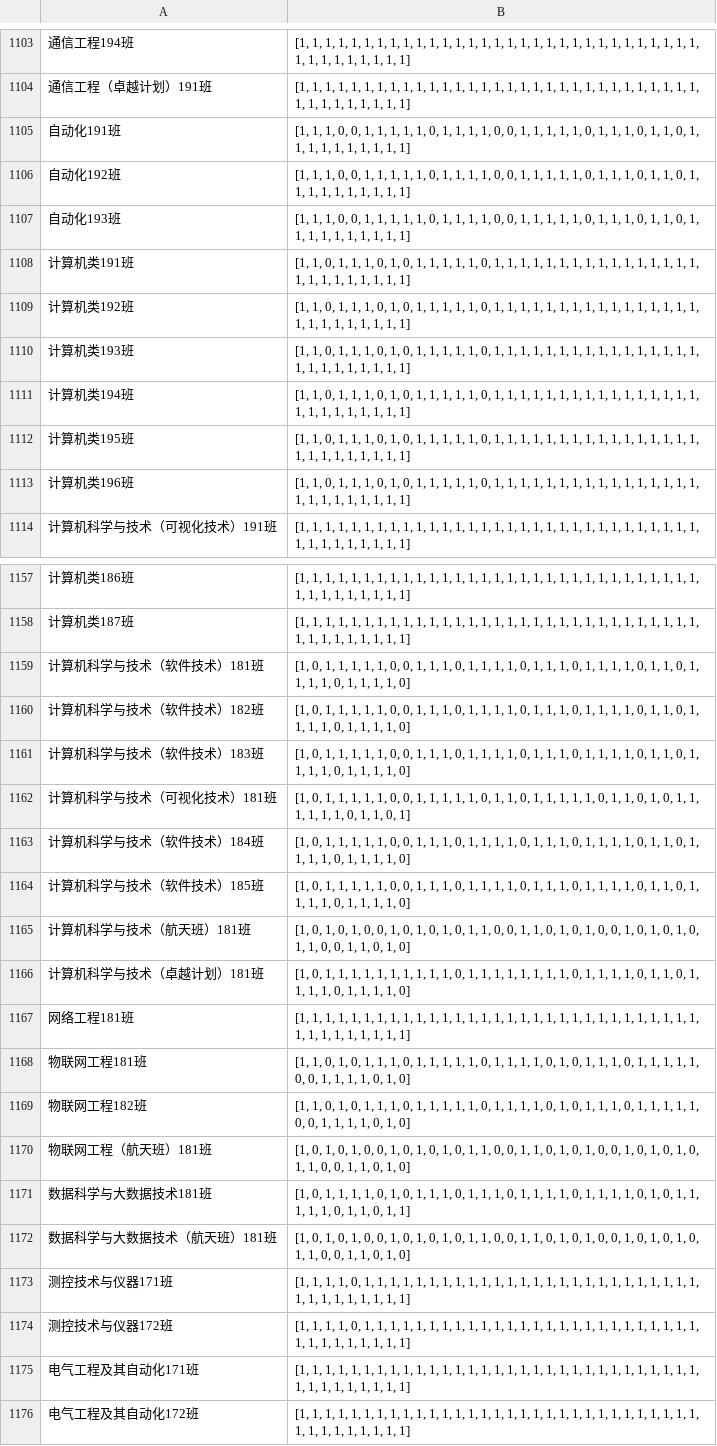
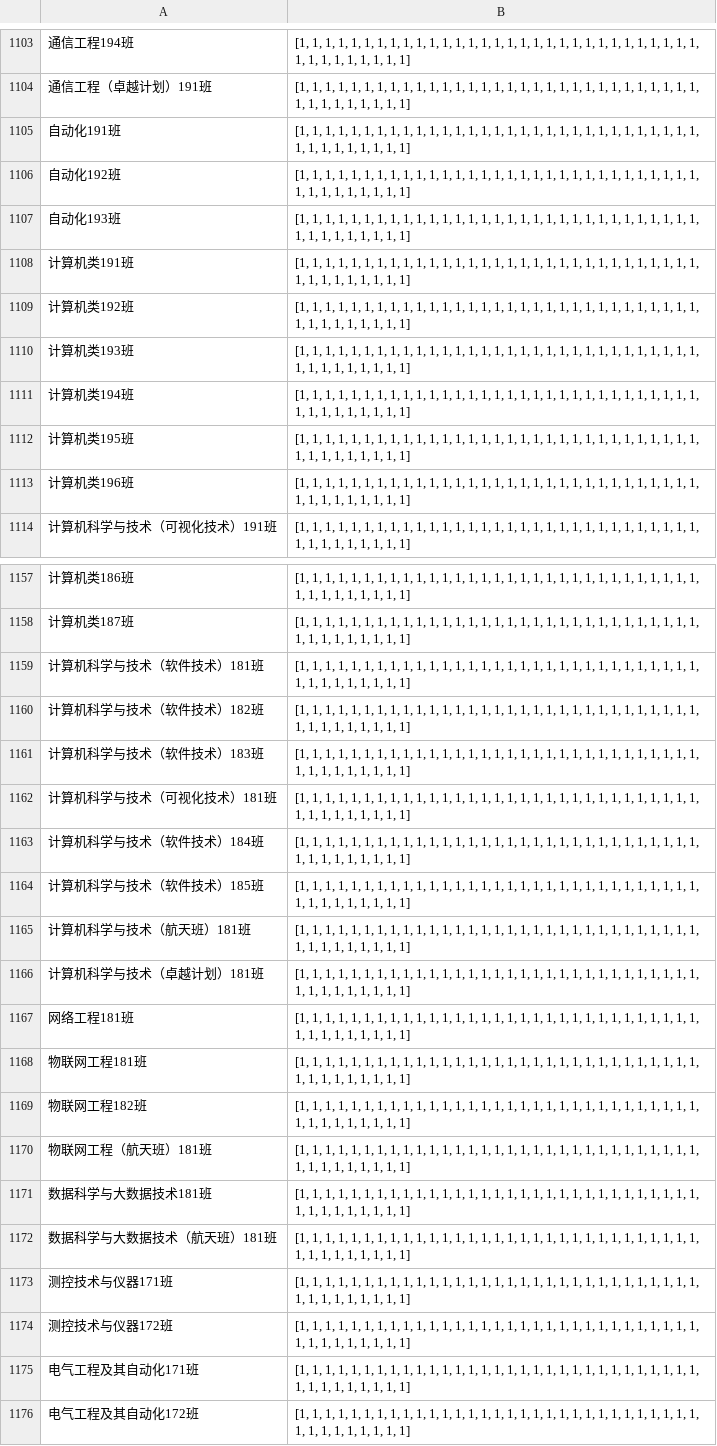
Before and after one commit to dummychicken/NCUjw, a CSV file: DDL/StudentSource.csv, drawn as a sheet; only a part is shown, gaps mark what is left out; the diff covers the shown part only; the diff names each change by its address in the sheet, - before the commit and + after, or states it on an @@ line.

```diff
--- a/DDL/StudentSource.csv
+++ b/DDL/StudentSource.csv
-B1105:B1107: …1, 1, 0, 0, 1, 1, 1, 1, 1, 0, 1, 1, 1, 1, 0, 0, 1, 1, 1, 1, 1, 0, 1, 1, 1, 0, 1, 1, 0, 1, 1,…
+B1105:B1107: …1, 1, 1, 1, 1, 1, 1, 1, 1, 1, 1, 1, 1, 1, 1, 1, 1, 1, 1, 1, 1, 1, 1, 1, 1, 1, 1, 1, 1, 1, 1,…
-B1108:B1113: [1, 1, 0, 1, 1, 1, 0, 1, 0, 1, 1, 1, 1, 1, 0, 1, 1,…
+B1108:B1113: [1, 1, 1, 1, 1, 1, 1, 1, 1, 1, 1, 1, 1, 1, 1, 1, 1,…
-B1159:B1161: [1, 0, 1, 1, 1, 1, 1, 0, 0, 1, 1, 1, 0, 1, 1, 1, 1, 0, 1, 1, 1, 0, 1, 1, 1, 1, 0, 1, 1, 0, 1, 1, 1, 1, 0, 1, 1, 1, 1, 0]
+B1159:B1161: [1, 1, 1, 1, 1, 1, 1, 1, 1, 1, 1, 1, 1, 1, 1, 1, 1, 1, 1, 1, 1, 1, 1, 1, 1, 1, 1, 1, 1, 1, 1, 1, 1, 1, 1, 1, 1, 1, 1, 1]
-B1162: [1, 0, 1, 1, 1, 1, 1, 0, 0, 1, 1, 1, 1, 1, 0, 1, 1, 0, 1, 1, 1, 1, 1, 0, 1, 1, 0, 1, 0, 1, 1, 1, 1, 1, 1, 0, 1, 1, 0, 1]
+B1162: [1, 1, 1, 1, 1, 1, 1, 1, 1, 1, 1, 1, 1, 1, 1, 1, 1, 1, 1, 1, 1, 1, 1, 1, 1, 1, 1, 1, 1, 1, 1, 1, 1, 1, 1, 1, 1, 1, 1, 1]
-B1163:B1164: [1, 0, 1, 1, 1, 1, 1, 0, 0, 1, 1, 1, 0, 1, 1, 1, 1, 0, 1, 1, 1, 0, 1, 1, 1, 1, 0, 1, 1, 0, 1, 1, 1, 1, 0, 1, 1, 1, 1, 0]
+B1163:B1164: [1, 1, 1, 1, 1, 1, 1, 1, 1, 1, 1, 1, 1, 1, 1, 1, 1, 1, 1, 1, 1, 1, 1, 1, 1, 1, 1, 1, 1, 1, 1, 1, 1, 1, 1, 1, 1, 1, 1, 1]
-B1165: [1, 0, 1, 0, 1, 0, 0, 1, 0, 1, 0, 1, 0, 1, 1, 0, 0, 1, 1, 0, 1, 0, 1, 0, 0, 1, 0, 1, 0, 1, 0, 1, 1, 0, 0, 1, 1, 0, 1, 0]
+B1165: [1, 1, 1, 1, 1, 1, 1, 1, 1, 1, 1, 1, 1, 1, 1, 1, 1, 1, 1, 1, 1, 1, 1, 1, 1, 1, 1, 1, 1, 1, 1, 1, 1, 1, 1, 1, 1, 1, 1, 1]
-B1166: [1, 0, 1, 1, 1, 1, 1, 1, 1, 1, 1, 1, 0, 1, 1, 1, 1, 1, 1, 1, 1, 0, 1, 1, 1, 1, 0, 1, 1, 0, 1, 1, 1, 1, 0, 1, 1, 1, 1, 0]
+B1166: [1, 1, 1, 1, 1, 1, 1, 1, 1, 1, 1, 1, 1, 1, 1, 1, 1, 1, 1, 1, 1, 1, 1, 1, 1, 1, 1, 1, 1, 1, 1, 1, 1, 1, 1, 1, 1, 1, 1, 1]
-B1168:B1169: [1, 1, 0, 1, 0, 1, 1, 1, 0, 1, 1, 1, 1, 1, 0, 1, 1, 1, 1, 0, 1, 0, 1, 1, 1, 0, 1, 1, 1, 1, 1, 0, 0, 1, 1, 1, 1, 0, 1, 0]
+B1168:B1169: [1, 1, 1, 1, 1, 1, 1, 1, 1, 1, 1, 1, 1, 1, 1, 1, 1, 1, 1, 1, 1, 1, 1, 1, 1, 1, 1, 1, 1, 1, 1, 1, 1, 1, 1, 1, 1, 1, 1, 1]
-B1170: [1, 0, 1, 0, 1, 0, 0, 1, 0, 1, 0, 1, 0, 1, 1, 0, 0, 1, 1, 0, 1, 0, 1, 0, 0, 1, 0, 1, 0, 1, 0, 1, 1, 0, 0, 1, 1, 0, 1, 0]
+B1170: [1, 1, 1, 1, 1, 1, 1, 1, 1, 1, 1, 1, 1, 1, 1, 1, 1, 1, 1, 1, 1, 1, 1, 1, 1, 1, 1, 1, 1, 1, 1, 1, 1, 1, 1, 1, 1, 1, 1, 1]
-B1171: [1, 0, 1, 1, 1, 1, 0, 1, 0, 1, 1, 1, 0, 1, 1, 1, 0, 1, 1, 1, 1, 0, 1, 1, 1, 1, 0, 1, 0, 1, 1, 1, 1, 1, 0, 1, 1, 0, 1, 1]
+B1171: [1, 1, 1, 1, 1, 1, 1, 1, 1, 1, 1, 1, 1, 1, 1, 1, 1, 1, 1, 1, 1, 1, 1, 1, 1, 1, 1, 1, 1, 1, 1, 1, 1, 1, 1, 1, 1, 1, 1, 1]
-B1172: [1, 0, 1, 0, 1, 0, 0, 1, 0, 1, 0, 1, 0, 1, 1, 0, 0, 1, 1, 0, 1, 0, 1, 0, 0, 1, 0, 1, 0, 1, 0, 1, 1, 0, 0, 1, 1, 0, 1, 0]
+B1172: [1, 1, 1, 1, 1, 1, 1, 1, 1, 1, 1, 1, 1, 1, 1, 1, 1, 1, 1, 1, 1, 1, 1, 1, 1, 1, 1, 1, 1, 1, 1, 1, 1, 1, 1, 1, 1, 1, 1, 1]
-B1173:B1174: …1, 1, 0, 1, 1,…
+B1173:B1174: …1, 1, 1, 1, 1,…
```
Also changed, not shown: 13 added rows, 7 removed rows and 87 edited cells elsewhere in this file, 18 other files.
